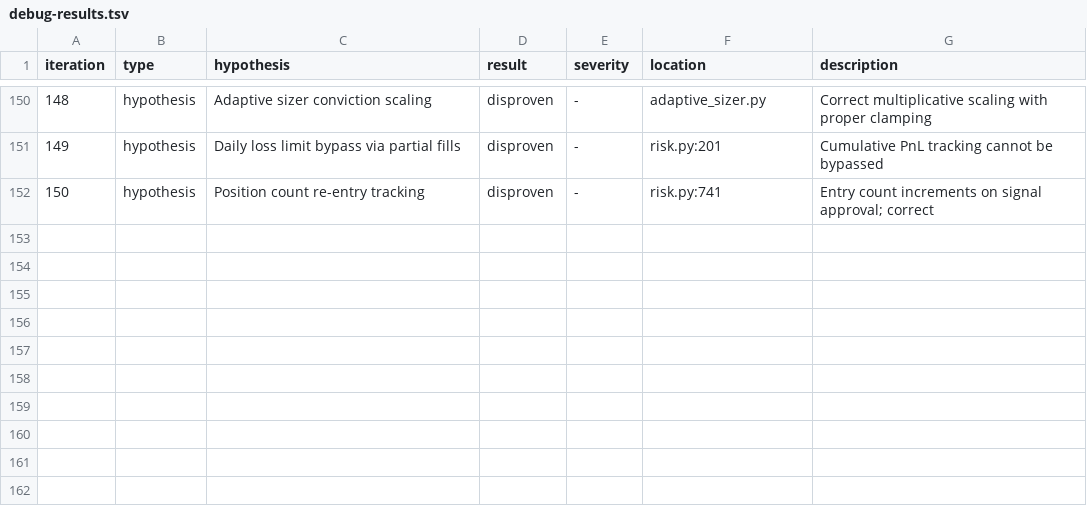
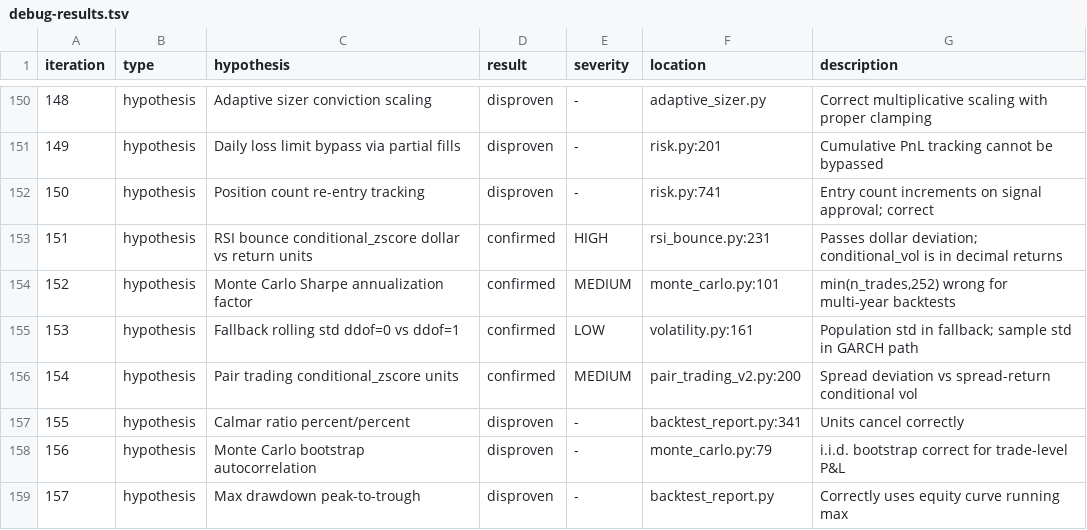
Before and after one commit to JasperDale420/Cerberus, a TSV file: debug/260320-1531-full-hunt/debug-results.tsv, drawn as a sheet; only a part is shown, gaps mark what is left out; the diff names each change by its address in the sheet, - before the commit and + after, or states it on an @@ line.

```diff
--- a/debug/260320-1531-full-hunt/debug-results.tsv
+++ b/debug/260320-1531-full-hunt/debug-results.tsv
+row 153: 151 | hypothesis | RSI bounce conditional_zscore dollar vs return units | confirmed | HIGH | rsi_bounce.py:231 | Passes dollar deviation; conditional_vol is in decimal returns
+row 154: 152 | hypothesis | Monte Carlo Sharpe annualization factor | confirmed | MEDIUM | monte_carlo.py:101 | min(n_trades,252) wrong for multi-year backtests
+row 155: 153 | hypothesis | Fallback rolling std ddof=0 vs ddof=1 | confirmed | LOW | volatility.py:161 | Population std in fallback; sample std in GARCH path
+row 156: 154 | hypothesis | Pair trading conditional_zscore units | confirmed | MEDIUM | pair_trading_v2.py:200 | Spread deviation vs spread-return conditional vol
+row 157: 155 | hypothesis | Calmar ratio percent/percent | disproven | - | backtest_report.py:341 | Units cancel correctly
+row 158: 156 | hypothesis | Monte Carlo bootstrap autocorrelation | disproven | - | monte_carlo.py:79 | i.i.d. bootstrap correct for trade-level P&L
+row 159: 157 | hypothesis | Max drawdown peak-to-trough | disproven | - | backtest_report.py | Correctly uses equity curve running max
```
Also changed, not shown: 3 other files.
